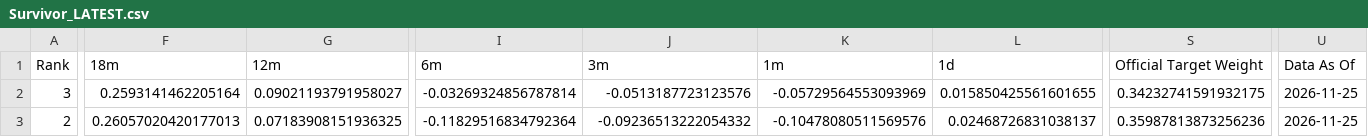
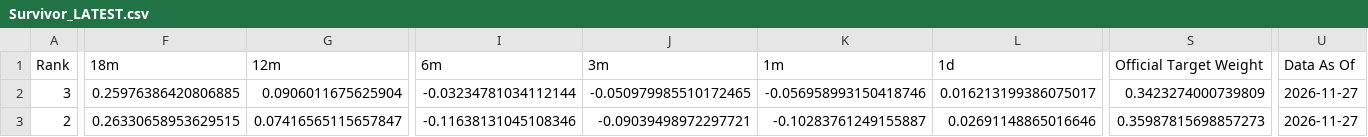
Before and after one commit to DarkMoonv1/NEFTy, a CSV file: Survivor_LATEST.csv, drawn as a sheet; only a part is shown, gaps mark what is left out; the diff covers the shown part only; the diff names each change by its address in the sheet, - before the commit and + after, or states it on an @@ line.

Commit message:
Update Survivor_LATEST.csv

```diff
--- a/Survivor_LATEST.csv
+++ b/Survivor_LATEST.csv
-F2 (18m): 0.2593141462205164
+F2 (18m): 0.25976386420806885
-G2 (12m): 0.09021193791958027
+G2 (12m): 0.0906011675625904
-I2 (6m): -0.03269324856787814
+I2 (6m): -0.03234781034112144
-J2 (3m): -0.0513187723123576
+J2 (3m): -0.050979985510172465
-K2 (1m): -0.05729564553093969
+K2 (1m): -0.056958993150418746
-L2 (1d): 0.015850425561601655
+L2 (1d): 0.016213199386075017
-S2 (Official Target Weight): 0.34232741591932175
+S2 (Official Target Weight): 0.3423274000739809
-U2:U3 (Data As Of): 2026-11-25
+U2:U3 (Data As Of): 2026-11-27
-F3 (18m): 0.26057020420177013
+F3 (18m): 0.26330658953629515
-G3 (12m): 0.07183908151936325
+G3 (12m): 0.07416565115657847
-I3 (6m): -0.11829516834792364
+I3 (6m): -0.11638131045108346
-J3 (3m): -0.09236513222054332
+J3 (3m): -0.09039498972297721
-K3 (1m): -0.10478080511569576
+K3 (1m): -0.10283761249155887
-L3 (1d): 0.02468726831038137
+L3 (1d): 0.02691148865016646
-S3 (Official Target Weight): 0.35987813873256236
+S3 (Official Target Weight): 0.35987815698857273
```
Also changed, not shown: 162 edited cells elsewhere in this file.
